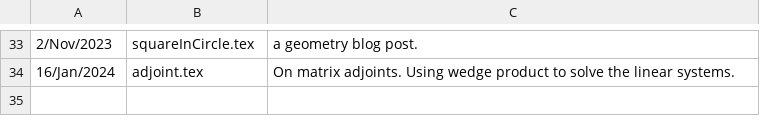
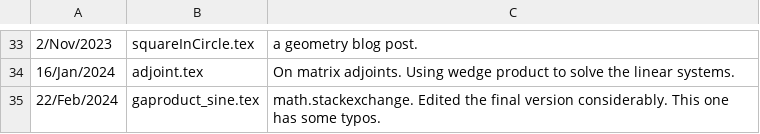
Before and after one commit to peeterjoot/blogit, a CSV file: what.csv, drawn as a sheet; only a part is shown, gaps mark what is left out.

Commit message:
modified:   adjoint.tex new file:   gaproduct_sine.tex modified:   renumber modified:   what.csv

```diff
--- a/what.csv
+++ b/what.csv
@@ -34 +34,2 @@
 16/Jan/2024;adjoint.tex;On matrix adjoints.  Using wedge product to solve the linear systems.
+22/Feb/2024;gaproduct_sine.tex;math.stackexchange.  Edited the final version considerably.  This one has some typos.
```
Also changed, not shown: 3 other files.
